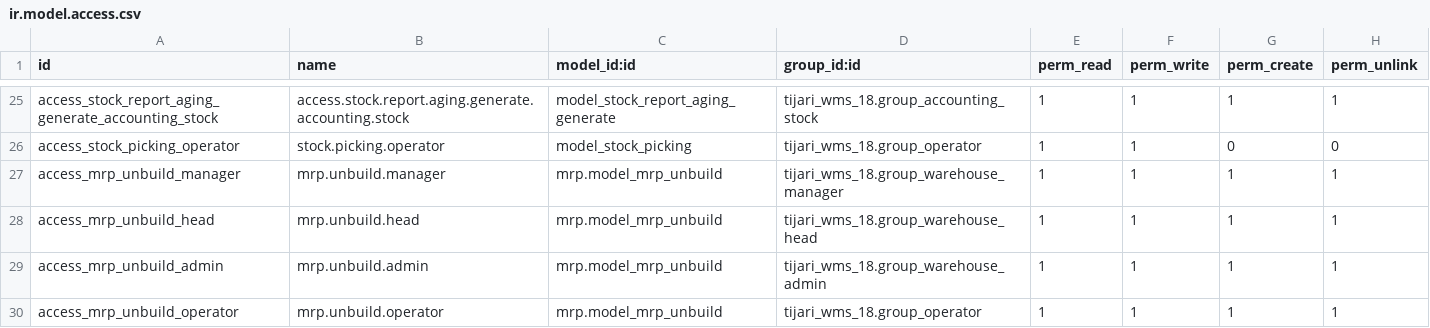
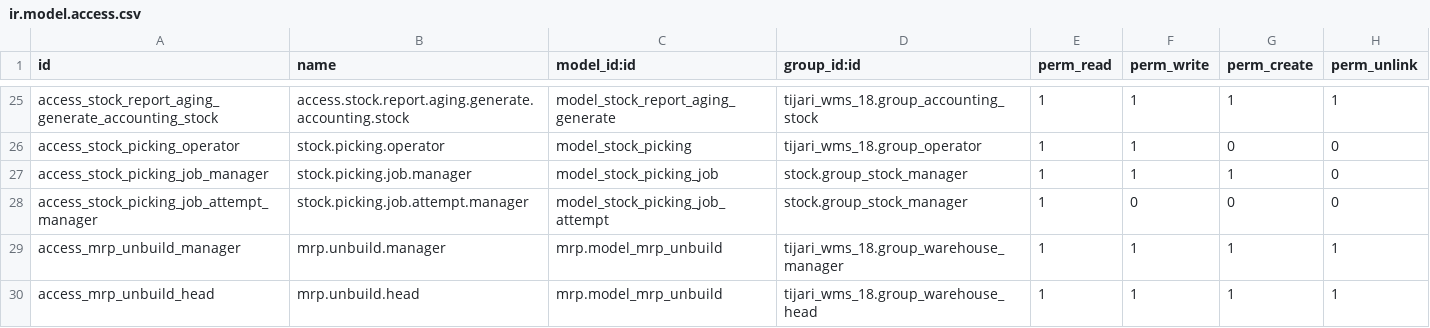
Before and after one commit to Agilar011/WMS-Tijari, a CSV file: tijari_wms_18/security/ir.model.access.csv, drawn as a sheet; only a part is shown, gaps mark what is left out; the shorter side is filled out with more unchanged rows; the diff names each change by its address in the sheet, - before the commit and + after, or states it on an @@ line.

```diff
--- a/tijari_wms_18/security/ir.model.access.csv
+++ b/tijari_wms_18/security/ir.model.access.csv
+row 27: access_stock_picking_job_manager | stock.picking.job.manager | model_stock_picking_job | stock.group_stock_manager | 1 | 1 | 1 | 0
+row 28: access_stock_picking_job_attempt_manager | stock.picking.job.attempt.manager | model_stock_picking_job_attempt | stock.group_stock_manager | 1 | 0 | 0 | 0
```
Also changed, not shown: acumatica_all_import/security/ir.model.access.csv, 39 other files.
